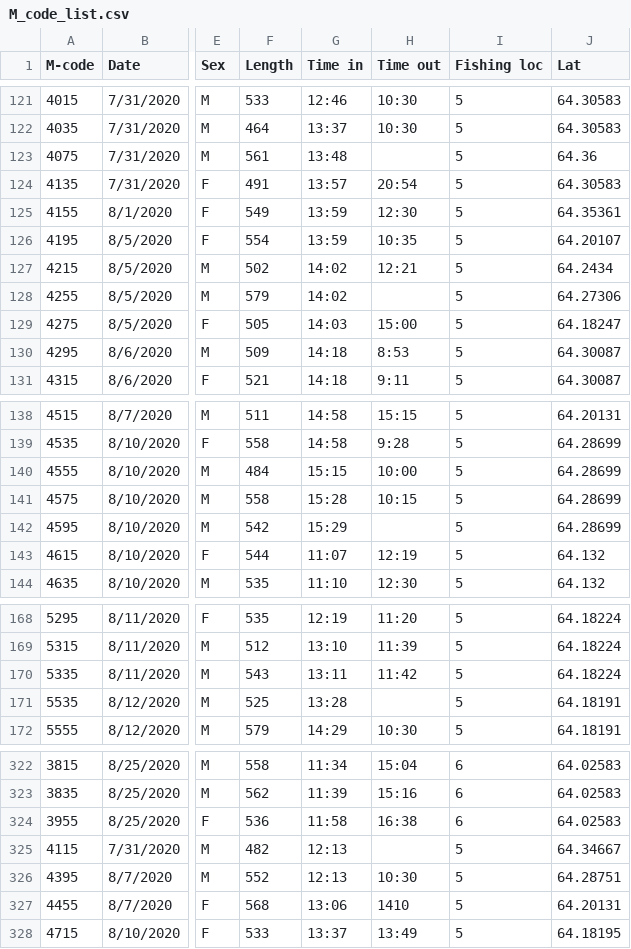
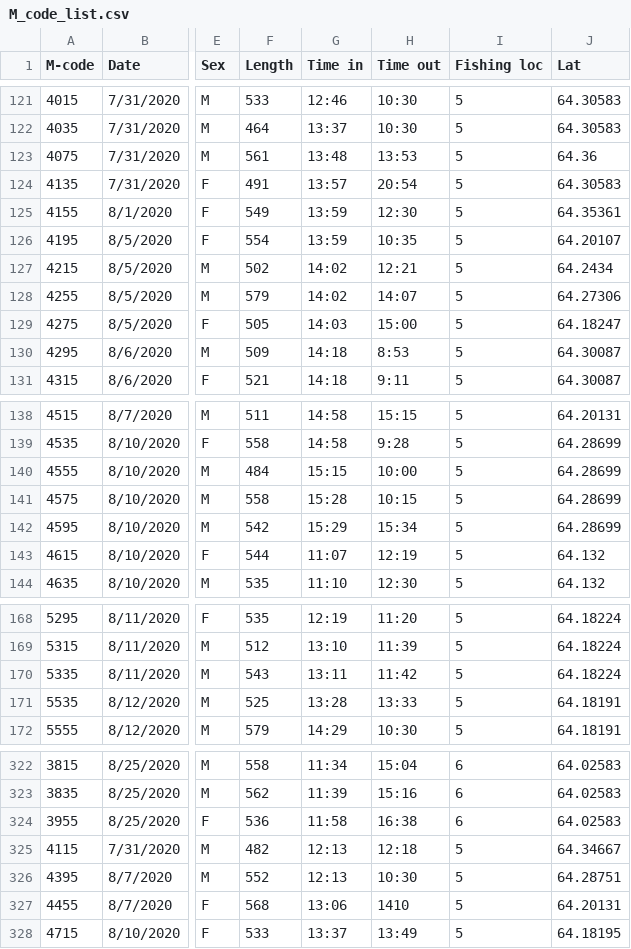
Before and after one commit to lukehenslee/ENS-Telemetry, a CSV file: data/M_code_list.csv, drawn as a sheet; only a part is shown, gaps mark what is left out; the diff names each change by its address in the sheet, - before the commit and + after, or states it on an @@ line.

Commit message:
Updated

```diff
--- a/data/M_code_list.csv
+++ b/data/M_code_list.csv
-H123 (Time out): (empty)
+H123 (Time out): 13:53
-H128 (Time out): (empty)
+H128 (Time out): 14:07
-H142 (Time out): (empty)
+H142 (Time out): 15:34
-H171 (Time out): (empty)
+H171 (Time out): 13:33
-H325 (Time out): (empty)
+H325 (Time out): 12:18
```
